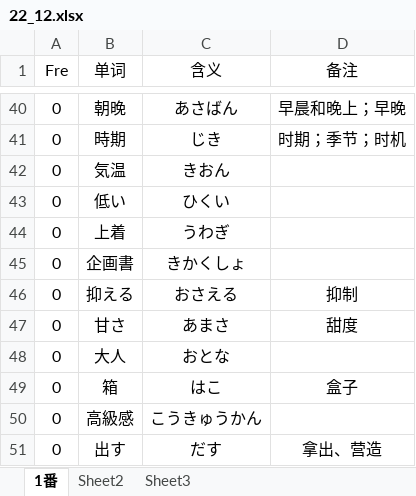
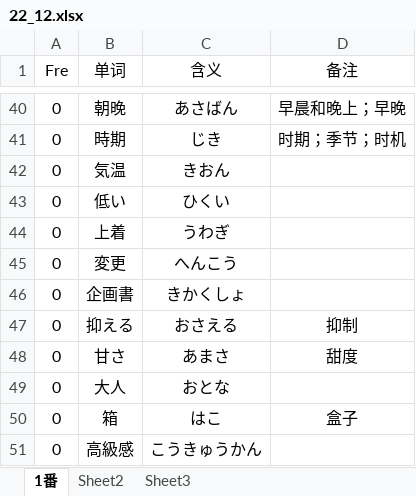
Before and after one commit to njxuxiao/2025_12, an Excel workbook: LISTEN/Script/22_12/22_12.xlsx, sheet 1番, drawn as a sheet; only a part is shown, gaps mark what is left out; the shorter side is filled out with more unchanged rows; values as stored, in another font and other column widths than the file's, no borders; the diff covers the shown part only; the diff names each change by its address in the sheet, - before the commit and + after, or states it on an @@ line.

```diff
--- a/LISTEN/Script/22_12/22_12.xlsx (sheet 1番)
+++ b/LISTEN/Script/22_12/22_12.xlsx (sheet 1番)
+row 45: 0 | 変更 | へんこう
```
Also changed, not shown: 44 added rows elsewhere in this sheet, GRAMMAR/5_20_12.xlsx, GRAMMAR/6_19_12.xlsx, 8 other files.
